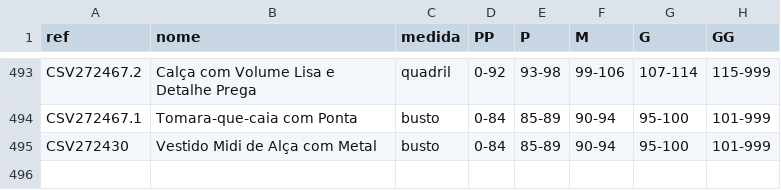
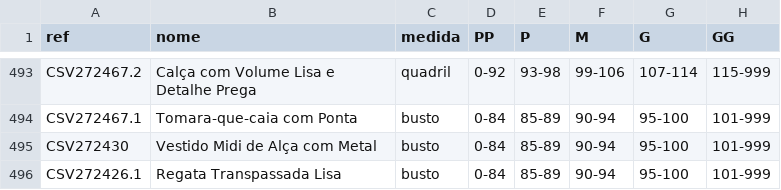
Before and after one commit to joaobressann-lab/medidas-carlota, a CSV file: medidas.csv, drawn as a sheet; only a part is shown, gaps mark what is left out.

Commit message:
Add CSV272426.1

```diff
--- a/medidas.csv
+++ b/medidas.csv
@@ -495 +495,2 @@ CSV272467.1;Tomara-que-caia com Ponta;busto;0-84;85-89;90-94;95-100;101-999
 CSV272430;Vestido Midi de Alça com Metal;busto;0-84;85-89;90-94;95-100;101-999
+CSV272426.1;Regata Transpassada Lisa;busto;0-84;85-89;90-94;95-100;101-999
```
